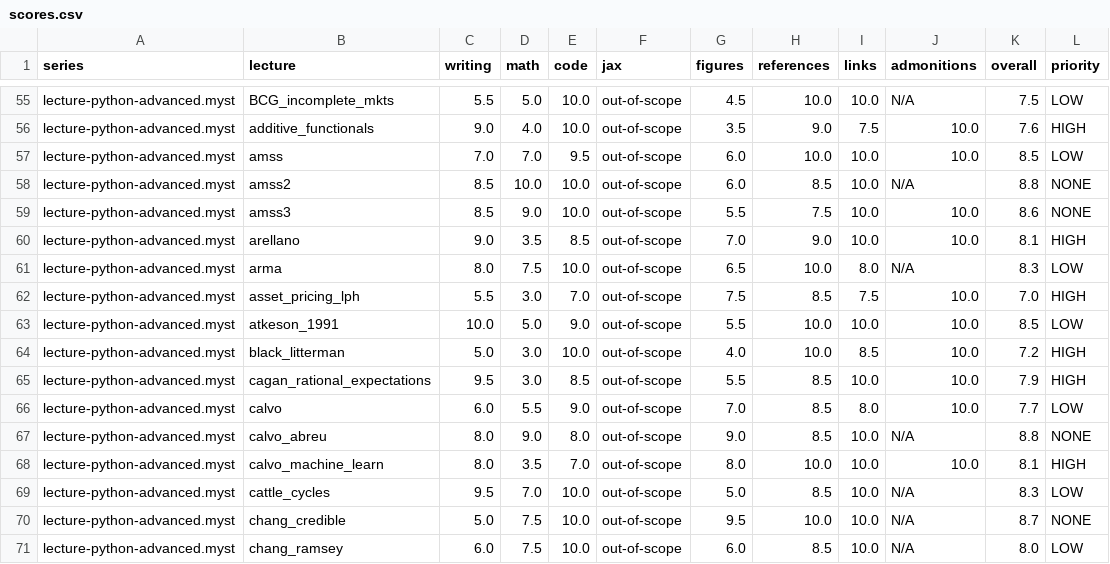
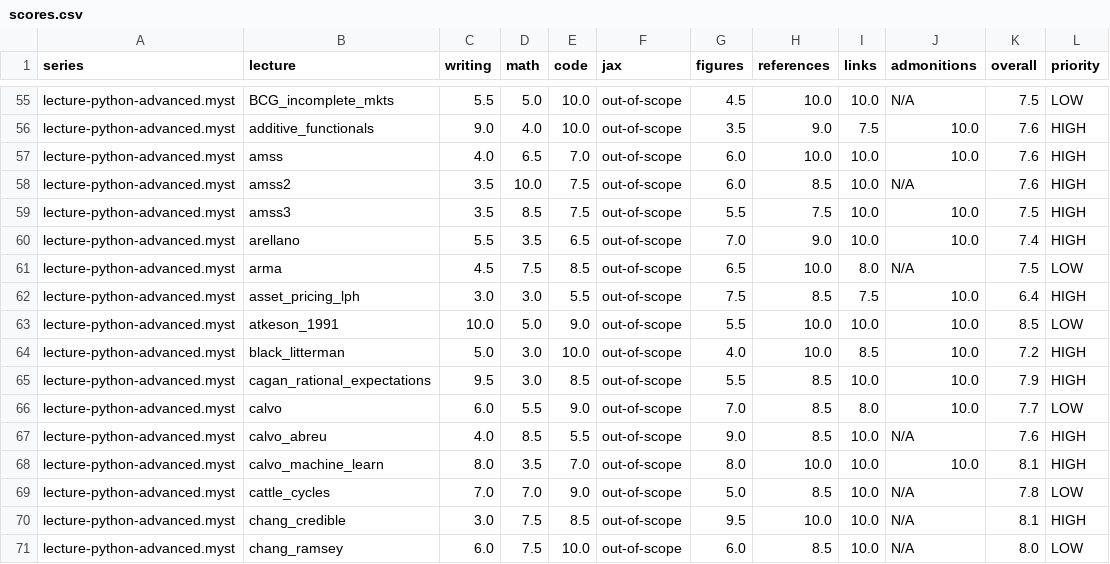
Before and after one commit to QuantEcon/audit.2026-05.style-guide, a CSV file: lectures/data/scores.csv, drawn as a sheet; only a part is shown, gaps mark what is left out; the diff covers the shown part only.

```diff
--- a/lectures/data/scores.csv
+++ b/lectures/data/scores.csv
@@ -56,8 +56,8 @@ lecture-python-advanced.myst,BCG_incomplete_mkts,5.5,5.0,10.0,out-of-scope,4.5,1
 lecture-python-advanced.myst,additive_functionals,9.0,4.0,10.0,out-of-scope,3.5,9.0,7.5,10.0,7.6,HIGH
-lecture-python-advanced.myst,amss,7.0,7.0,9.5,out-of-scope,6.0,10.0,10.0,10.0,8.5,LOW
-lecture-python-advanced.myst,amss2,8.5,10.0,10.0,out-of-scope,6.0,8.5,10.0,N/A,8.8,NONE
-lecture-python-advanced.myst,amss3,8.5,9.0,10.0,out-of-scope,5.5,7.5,10.0,10.0,8.6,NONE
-lecture-python-advanced.myst,arellano,9.0,3.5,8.5,out-of-scope,7.0,9.0,10.0,10.0,8.1,HIGH
-lecture-python-advanced.myst,arma,8.0,7.5,10.0,out-of-scope,6.5,10.0,8.0,N/A,8.3,LOW
-lecture-python-advanced.myst,asset_pricing_lph,5.5,3.0,7.0,out-of-scope,7.5,8.5,7.5,10.0,7.0,HIGH
+lecture-python-advanced.myst,amss,4.0,6.5,7.0,out-of-scope,6.0,10.0,10.0,10.0,7.6,HIGH
+lecture-python-advanced.myst,amss2,3.5,10.0,7.5,out-of-scope,6.0,8.5,10.0,N/A,7.6,HIGH
+lecture-python-advanced.myst,amss3,3.5,8.5,7.5,out-of-scope,5.5,7.5,10.0,10.0,7.5,HIGH
+lecture-python-advanced.myst,arellano,5.5,3.5,6.5,out-of-scope,7.0,9.0,10.0,10.0,7.4,HIGH
+lecture-python-advanced.myst,arma,4.5,7.5,8.5,out-of-scope,6.5,10.0,8.0,N/A,7.5,LOW
+lecture-python-advanced.myst,asset_pricing_lph,3.0,3.0,5.5,out-of-scope,7.5,8.5,7.5,10.0,6.4,HIGH
 lecture-python-advanced.myst,atkeson_1991,10.0,5.0,9.0,out-of-scope,5.5,10.0,10.0,10.0,8.5,LOW
@@ -66,6 +66,6 @@ lecture-python-advanced.myst,cagan_rational_expectations,9.5,3.0,8.5,out-of-scop
 lecture-python-advanced.myst,calvo,6.0,5.5,9.0,out-of-scope,7.0,8.5,8.0,10.0,7.7,LOW
-lecture-python-advanced.myst,calvo_abreu,8.0,9.0,8.0,out-of-scope,9.0,8.5,10.0,N/A,8.8,NONE
+lecture-python-advanced.myst,calvo_abreu,4.0,8.5,5.5,out-of-scope,9.0,8.5,10.0,N/A,7.6,HIGH
 lecture-python-advanced.myst,calvo_machine_learn,8.0,3.5,7.0,out-of-scope,8.0,10.0,10.0,10.0,8.1,HIGH
-lecture-python-advanced.myst,cattle_cycles,9.5,7.0,10.0,out-of-scope,5.0,8.5,10.0,N/A,8.3,LOW
-lecture-python-advanced.myst,chang_credible,5.0,7.5,10.0,out-of-scope,9.5,10.0,10.0,N/A,8.7,NONE
+lecture-python-advanced.myst,cattle_cycles,7.0,7.0,9.0,out-of-scope,5.0,8.5,10.0,N/A,7.8,LOW
+lecture-python-advanced.myst,chang_credible,3.0,7.5,8.5,out-of-scope,9.5,10.0,10.0,N/A,8.1,HIGH
 lecture-python-advanced.myst,chang_ramsey,6.0,7.5,10.0,out-of-scope,6.0,8.5,10.0,N/A,8.0,LOW
```
Also changed, not shown: 19 edited cells elsewhere in this file, lectures/data/history.csv, lectures/data/judgment.csv, 24 other files.
